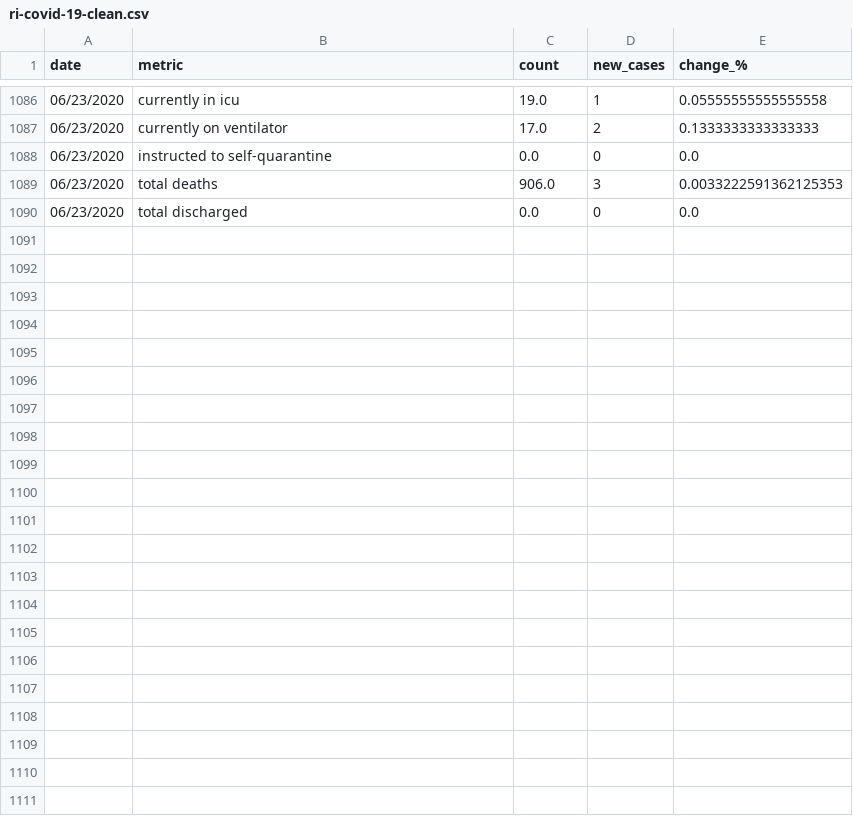
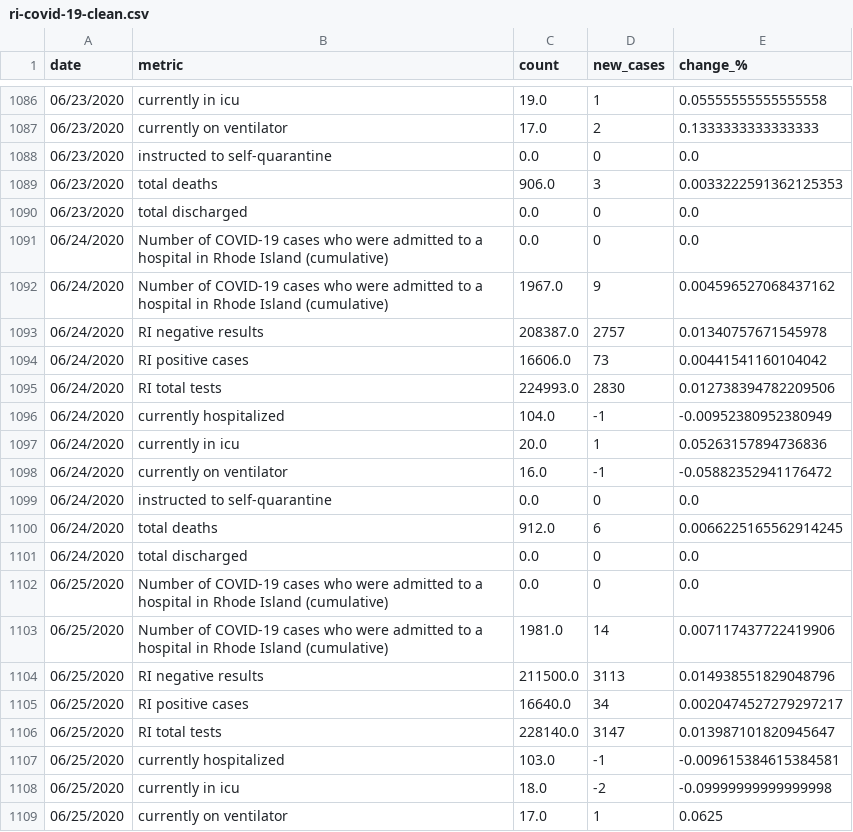
Before and after one commit to SmirkyGraphs/ri-covid19-updates, a CSV file: data/clean/ri-covid-19-clean.csv, drawn as a sheet; only a part is shown, gaps mark what is left out; the diff covers the shown part only.

Commit message:
6/26/2020 data update

```diff
--- a/data/clean/ri-covid-19-clean.csv
+++ b/data/clean/ri-covid-19-clean.csv
@@ -1090 +1090,20 @@ date,metric,count,new_cases,change_%
 06/23/2020,total discharged,0.0,0,0.0
+06/24/2020,Number of COVID-19 cases who  were admitted to a hospital in Rhode Island (cumulative),0.0,0,0.0
+06/24/2020,Number of COVID-19 cases who were admitted to a hospital in Rhode Island (cumulative),1967.0,9,0.004596527068437162
+06/24/2020,RI negative results,208387.0,2757,0.01340757671545978
+06/24/2020,RI positive cases,16606.0,73,0.00441541160104042
+06/24/2020,RI total tests,224993.0,2830,0.012738394782209506
+06/24/2020,currently hospitalized,104.0,-1,-0.00952380952380949
+06/24/2020,currently in icu,20.0,1,0.05263157894736836
+06/24/2020,currently on ventilator,16.0,-1,-0.05882352941176472
+06/24/2020,instructed to self-quarantine,0.0,0,0.0
+06/24/2020,total deaths,912.0,6,0.0066225165562914245
+06/24/2020,total discharged,0.0,0,0.0
+06/25/2020,Number of COVID-19 cases who  were admitted to a hospital in Rhode Island (cumulative),0.0,0,0.0
+06/25/2020,Number of COVID-19 cases who were admitted to a hospital in Rhode Island (cumulative),1981.0,14,0.007117437722419906
+06/25/2020,RI negative results,211500.0,3113,0.014938551829048796
+06/25/2020,RI positive cases,16640.0,34,0.0020474527279297217
+06/25/2020,RI total tests,228140.0,3147,0.013987101820945647
+06/25/2020,currently hospitalized,103.0,-1,-0.009615384615384581
+06/25/2020,currently in icu,18.0,-2,-0.09999999999999998
+06/25/2020,currently on ventilator,17.0,1,0.0625
```
Also changed, not shown: 14 added rows elsewhere in this file, data/raw/ri-covid-19.csv, data/reports/start_death_change.csv, 3 other files.
